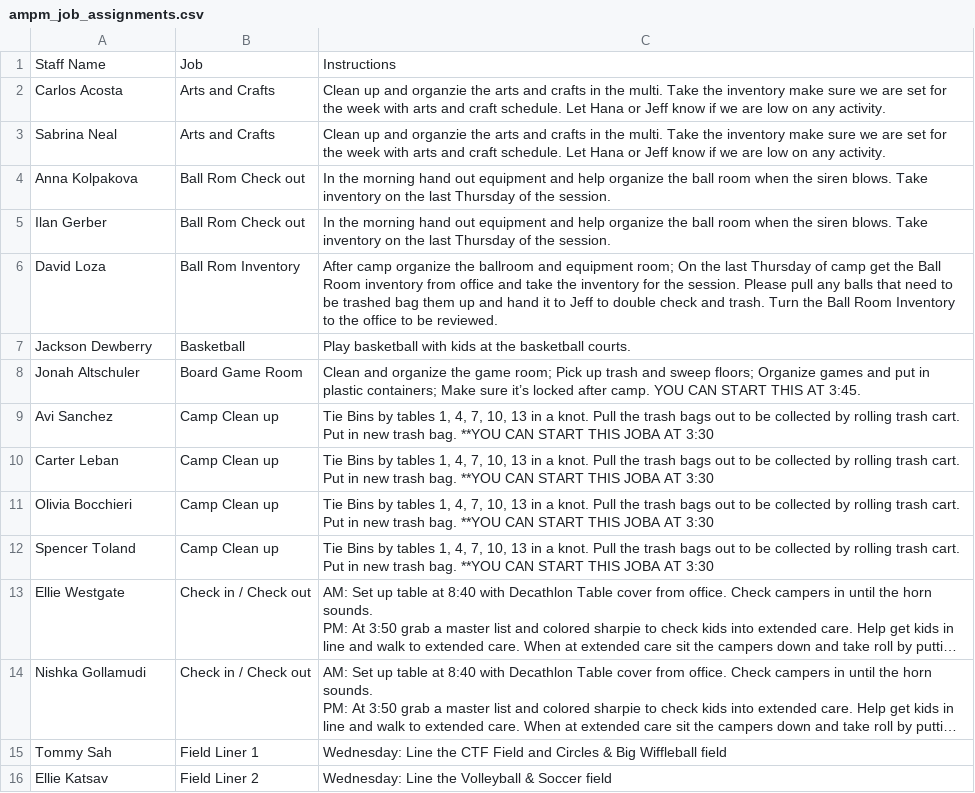
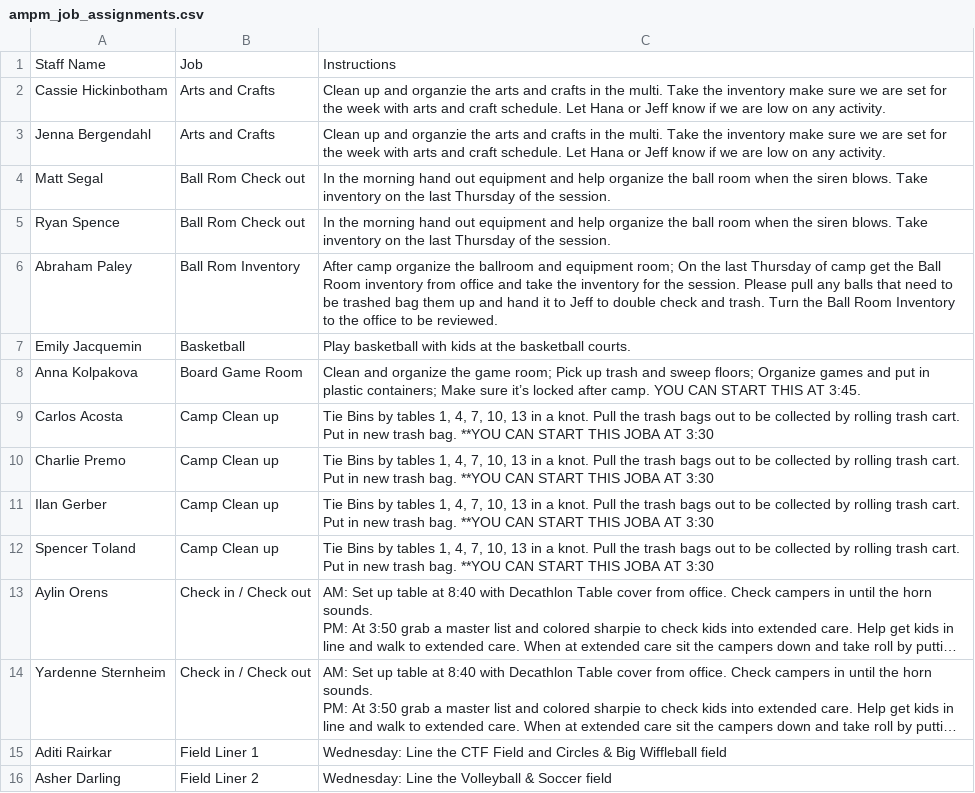
Before and after one commit to miles-wolf/Decathlon_Automation, a CSV file: Decathlon_Automation_Core/exports/ampm_job_assignments.csv, drawn as a sheet; only a part is shown; long unchanged cells end in …; the diff covers the shown part only; the diff names each change by its address in the sheet, - before the commit and + after, or states it on an @@ line.

```diff
--- a/Decathlon_Automation_Core/exports/ampm_job_assignments.csv
+++ b/Decathlon_Automation_Core/exports/ampm_job_assignments.csv
-A2: Carlos Acosta
+A2: Cassie Hickinbotham
-A3: Sabrina Neal
+A3: Jenna Bergendahl
-A4: Anna Kolpakova
+A4: Matt Segal
-A5: Ilan Gerber
+A5: Ryan Spence
-A6: David Loza
+A6: Abraham Paley
-A7: Jackson Dewberry
+A7: Emily Jacquemin
-A8: Jonah Altschuler
+A8: Anna Kolpakova
-A9: Avi Sanchez
+A9: Carlos Acosta
-A10: Carter Leban
+A10: Charlie Premo
-A11: Olivia Bocchieri
+A11: Ilan Gerber
-A13: Ellie Westgate
+A13: Aylin Orens
-A14: Nishka Gollamudi
+A14: Yardenne Sternheim
-A15: Tommy Sah
+A15: Aditi Rairkar
-A16: Ellie Katsav
+A16: Asher Darling
```
Also changed, not shown: 4 added rows, 4 removed rows and 26 edited cells elsewhere in this file, 1 other file.
